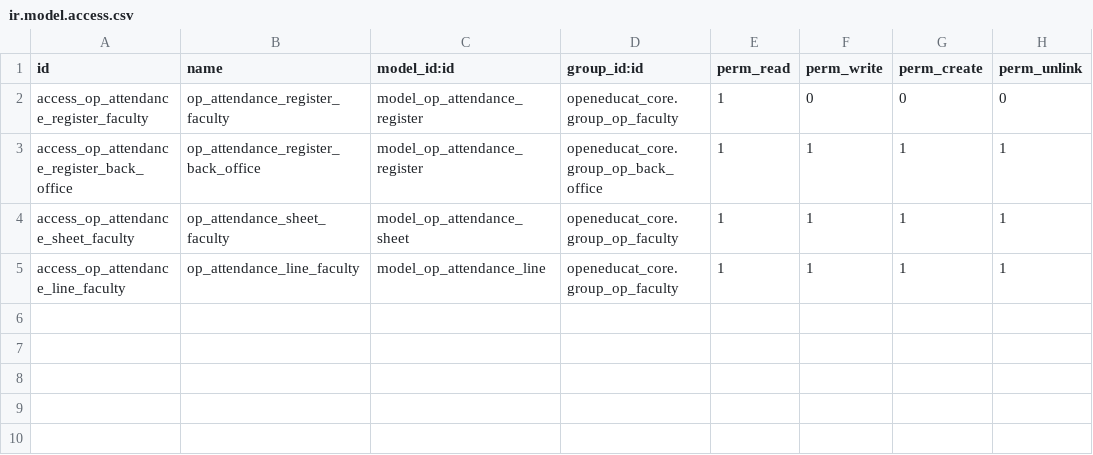
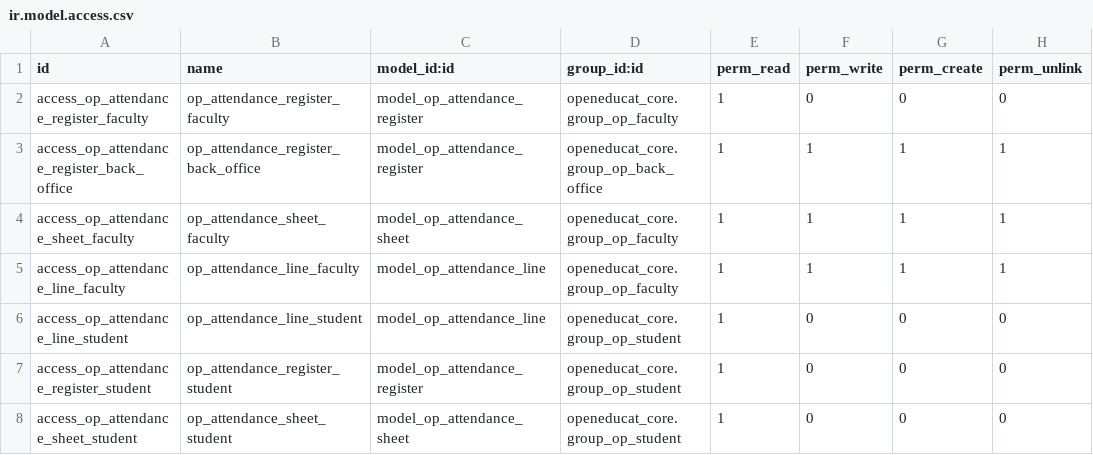
Before and after one commit to openeducat/openeducat_erp, a CSV file: openeducat_attendance/security/ir.model.access.csv, drawn as a sheet; the diff names each change by its address in the sheet, - before the commit and + after, or states it on an @@ line.

Commit message:
[IMP] update record rule and access rights for parents and other changes

```diff
--- a/openeducat_attendance/security/ir.model.access.csv
+++ b/openeducat_attendance/security/ir.model.access.csv
+row 6: access_op_attendance_line_student | op_attendance_line_student | model_op_attendance_line | openeducat_core.group_op_student | 1 | 0 | 0 | 0
+row 7: access_op_attendance_register_student | op_attendance_register_student | model_op_attendance_register | openeducat_core.group_op_student | 1 | 0 | 0 | 0
+row 8: access_op_attendance_sheet_student | op_attendance_sheet_student | model_op_attendance_sheet | openeducat_core.group_op_student | 1 | 0 | 0 | 0
```
Also changed, not shown: openeducat_exam/security/ir.model.access.csv, 34 other files.
